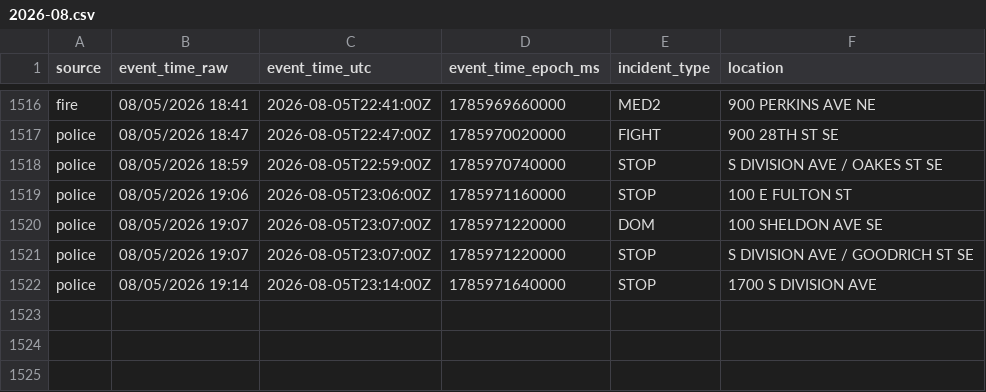
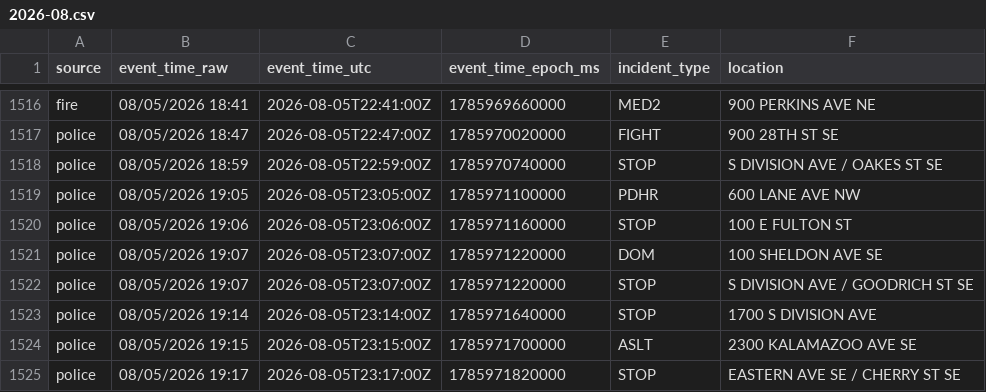
Before and after one commit to Cantica-Systems/west-michigan-dispatch, a CSV file: data/grcity/2026-08.csv, drawn as a sheet; only a part is shown, gaps mark what is left out.

```diff
--- a/data/grcity/2026-08.csv
+++ b/data/grcity/2026-08.csv
@@ -1518,2 +1518,3 @@ police,08/05/2026 18:47,2026-08-05T22:47:00Z,1785970020000,FIGHT,900 28TH ST SE
 police,08/05/2026 18:59,2026-08-05T22:59:00Z,1785970740000,STOP,S DIVISION AVE / OAKES ST SE
+police,08/05/2026 19:05,2026-08-05T23:05:00Z,1785971100000,PDHR,600 LANE AVE NW
 police,08/05/2026 19:06,2026-08-05T23:06:00Z,1785971160000,STOP,100 E FULTON ST
@@ -1522 +1523,3 @@ police,08/05/2026 19:07,2026-08-05T23:07:00Z,1785971220000,STOP,S DIVISION AVE /
 police,08/05/2026 19:14,2026-08-05T23:14:00Z,1785971640000,STOP,1700 S DIVISION AVE
+police,08/05/2026 19:15,2026-08-05T23:15:00Z,1785971700000,ASLT,2300 KALAMAZOO AVE SE
+police,08/05/2026 19:17,2026-08-05T23:17:00Z,1785971820000,STOP,EASTERN AVE SE / CHERRY ST SE
```
Also changed, not shown: data/kent/2026-08.csv, 3 other files.
